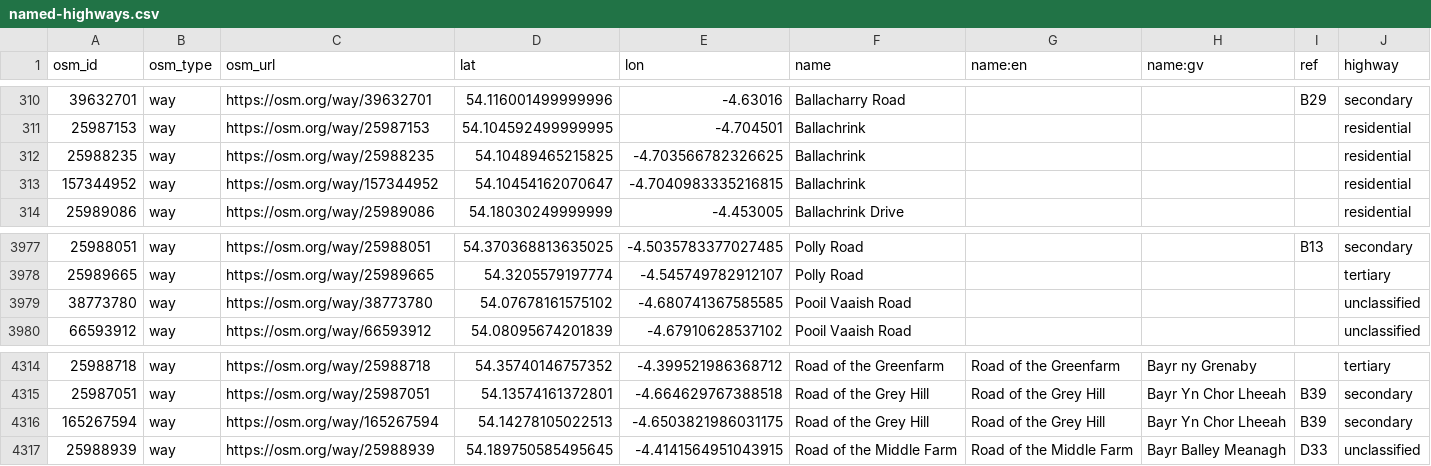
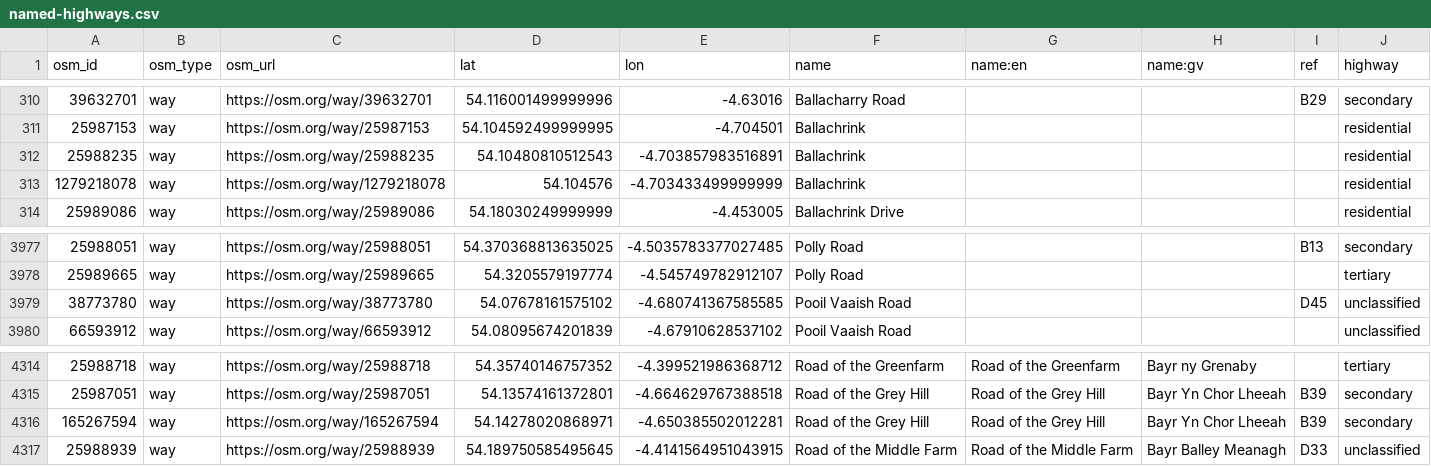
Before and after one commit to dankarran/isleofman-opendata, a CSV file: data/openstreetmap/outputs/named-highways/named-highways.csv, drawn as a sheet; only a part is shown, gaps mark what is left out.

```diff
--- a/data/openstreetmap/outputs/named-highways/named-highways.csv
+++ b/data/openstreetmap/outputs/named-highways/named-highways.csv
@@ -311,4 +311,4 @@
 "25987153","way","https://osm.org/way/25987153","54.104592499999995","-4.704501","Ballachrink","","","","residential"
-"25988235","way","https://osm.org/way/25988235","54.10489465215825","-4.703566782326625","Ballachrink","","","","residential"
-"157344952","way","https://osm.org/way/157344952","54.10454162070647","-4.7040983335216815","Ballachrink","","","","residential"
+"25988235","way","https://osm.org/way/25988235","54.10480810512543","-4.703857983516891","Ballachrink","","","","residential"
+"1279218078","way","https://osm.org/way/1279218078","54.104576","-4.703433499999999","Ballachrink","","","","residential"
 "25989086","way","https://osm.org/way/25989086","54.18030249999999","-4.453005","Ballachrink Drive","","","","residential"
@@ -3978,3 +3978,3 @@
 "25989665","way","https://osm.org/way/25989665","54.3205579197774","-4.545749782912107","Polly Road","","","","tertiary"
-"38773780","way","https://osm.org/way/38773780","54.07678161575102","-4.680741367585585","Pooil Vaaish Road","","","","unclassified"
+"38773780","way","https://osm.org/way/38773780","54.07678161575102","-4.680741367585585","Pooil Vaaish Road","","","D45","unclassified"
 "66593912","way","https://osm.org/way/66593912","54.08095674201839","-4.67910628537102","Pooil Vaaish Road","","","","unclassified"
@@ -4315,3 +4315,3 @@
 "25987051","way","https://osm.org/way/25987051","54.13574161372801","-4.664629767388518","Road of the Grey Hill","Road of the Grey Hill","Bayr Yn Chor Lheeah","B39","secondary"
-"165267594","way","https://osm.org/way/165267594","54.14278105022513","-4.6503821986031175","Road of the Grey Hill","Road of the Grey Hill","Bayr Yn Chor Lheeah","B39","secondary"
+"165267594","way","https://osm.org/way/165267594","54.14278020868971","-4.650385502012281","Road of the Grey Hill","Road of the Grey Hill","Bayr Yn Chor Lheeah","B39","secondary"
 "25988939","way","https://osm.org/way/25988939","54.189750585495645","-4.4141564951043915","Road of the Middle Farm","Road of the Middle Farm","Bayr Balley Meanagh","D33","unclassified"
```
Also changed, not shown: data/openstreetmap/outputs/addresses/addresses.csv, data/openstreetmap/outputs/manx-names/manx-names.csv, 21 other files.
